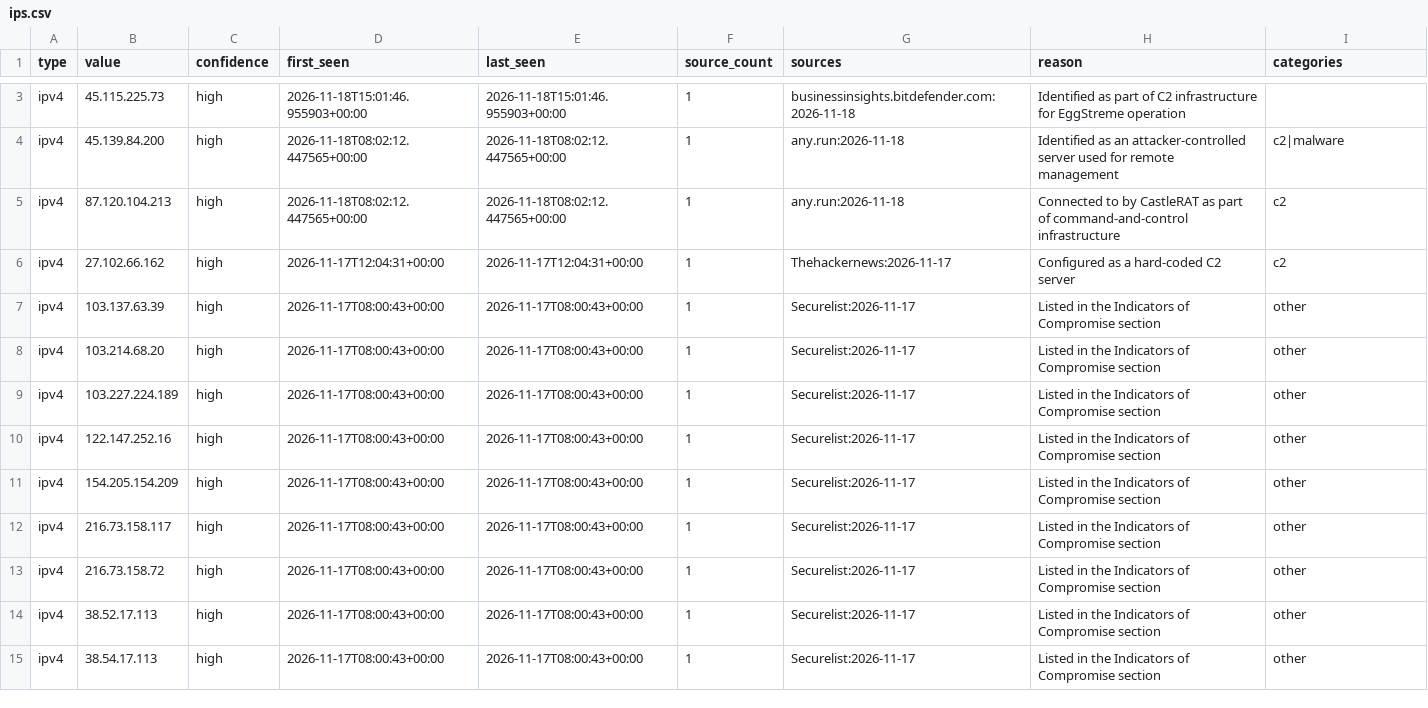
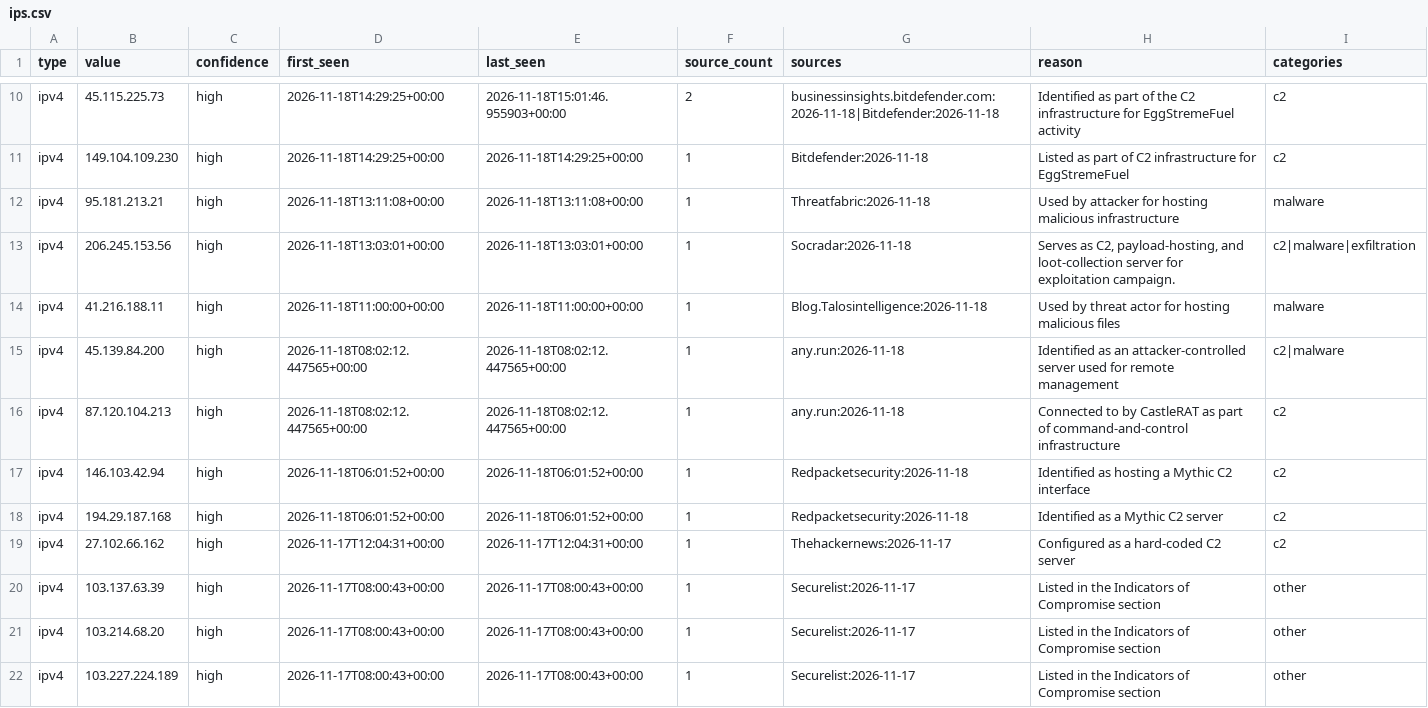
Before and after one commit to Jam0k/Public-Feeds-IOCs, a CSV file: feeds/ips.csv, drawn as a sheet; only a part is shown, gaps mark what is left out; the shorter side is filled out with more unchanged rows; addresses are those after the commit; the diff covers the shown part only; the diff names each change by its address in the sheet, - before the commit and + after, or states it on an @@ line.

```diff
--- a/feeds/ips.csv
+++ b/feeds/ips.csv
-D10 (first_seen): 2026-11-18T15:01:46.955903+00:00
+D10 (first_seen): 2026-11-18T14:29:25+00:00
-F10 (source_count): 1
+F10 (source_count): 2
-G10 (sources): businessinsights.bitdefender.com:2026-11-18
+G10 (sources): businessinsights.bitdefender.com:2026-11-18|Bitdefender:2026-11-18
-H10 (reason): …part of C2 infrastructure for EggStreme operation
+H10 (reason): …part of the C2 infrastructure for EggStremeFuel activity
-I10 (categories): (empty)
+I10 (categories): c2
+row 11: ipv4 | 149.104.109.230 | high | 2026-11-18T14:29:25+00:00 | 2026-11-18T14:29:25+00:00 | 1 | Bitdefender:2026-11-18 | Listed as part of C2 infrastructure for EggStremeFuel | c2
+row 12: ipv4 | 95.181.213.21 | high | 2026-11-18T13:11:08+00:00 | 2026-11-18T13:11:08+00:00 | 1 | Threatfabric:2026-11-18 | Used by attacker for hosting malicious infrastructure | malware
+row 13: ipv4 | 206.245.153.56 | high | 2026-11-18T13:03:01+00:00 | 2026-11-18T13:03:01+00:00 | 1 | Socradar:2026-11-18 | Serves as C2, payload-hosting, and loot-collection server for exploitation campaign. | c2|malware|exfiltration
+row 14: ipv4 | 41.216.188.11 | high | 2026-11-18T11:00:00+00:00 | 2026-11-18T11:00:00+00:00 | 1 | Blog.Talosintelligence:2026-11-18 | Used by threat actor for hosting malicious files | malware
+row 17: ipv4 | 146.103.42.94 | high | 2026-11-18T06:01:52+00:00 | 2026-11-18T06:01:52+00:00 | 1 | Redpacketsecurity:2026-11-18 | Identified as hosting a Mythic C2 interface | c2
+row 18: ipv4 | 194.29.187.168 | high | 2026-11-18T06:01:52+00:00 | 2026-11-18T06:01:52+00:00 | 1 | Redpacketsecurity:2026-11-18 | Identified as a Mythic C2 server | c2
```
Also changed, not shown: 7 added rows, 7 removed rows and 14 edited cells elsewhere in this file, feeds/all.csv, feeds/domains.csv, 19 other files.
